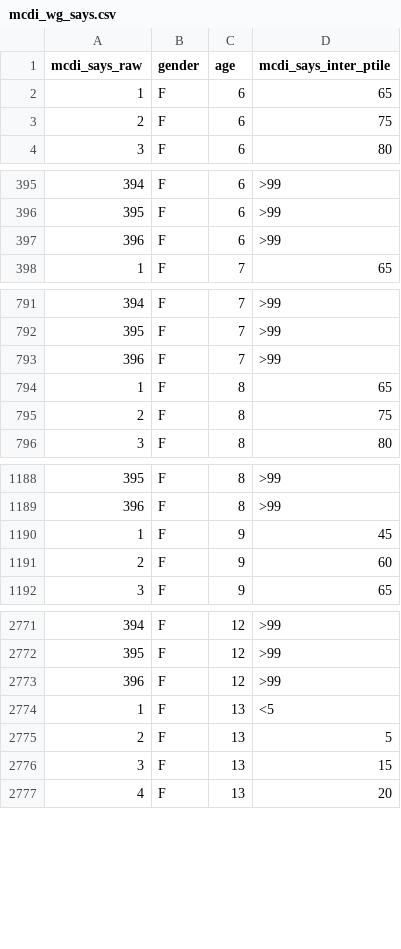
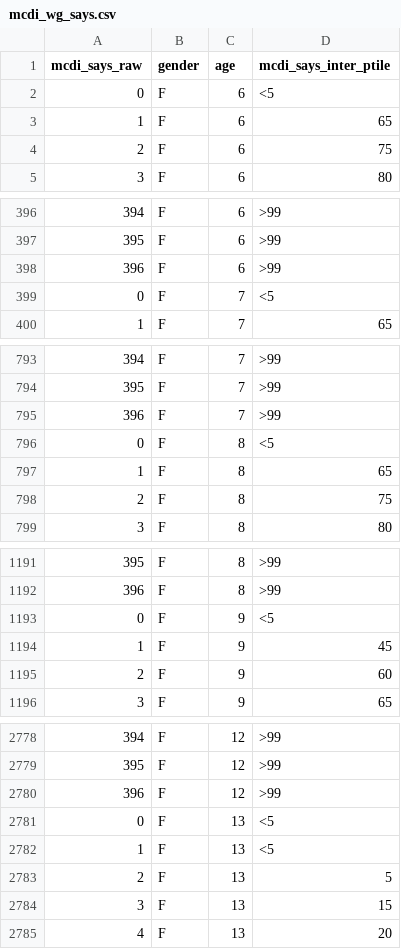
Before and after one commit to feldmaji/SPIS, a CSV file: mcdi_wg_says.csv, drawn as a sheet; only a part is shown, gaps mark what is left out; addresses are those after the commit; the diff covers the shown part only; the diff names each change by its address in the sheet, - before the commit and + after, or states it on an @@ line.

```diff
--- a/mcdi_wg_says.csv
+++ b/mcdi_wg_says.csv
+row 2: 0 | F | 6 | <5
+row 399: 0 | F | 7 | <5
+row 796: 0 | F | 8 | <5
+row 1193: 0 | F | 9 | <5
@@ column A (mcdi_says_raw) renumbered between rows 2781 and 9928 @@
+row 2782: 1 | F | 13 | <5
```
Also changed, not shown: 21 added rows elsewhere in this file, mcdi_wg_egest.csv, mcdi_wg_lgest.csv, 3 other files.
